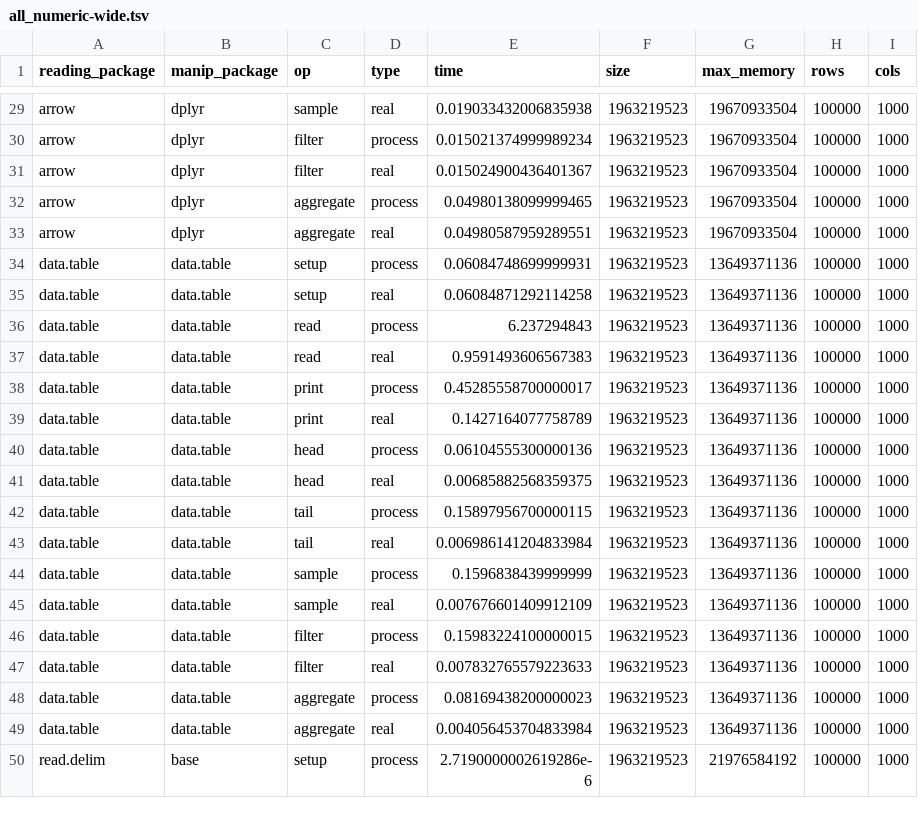
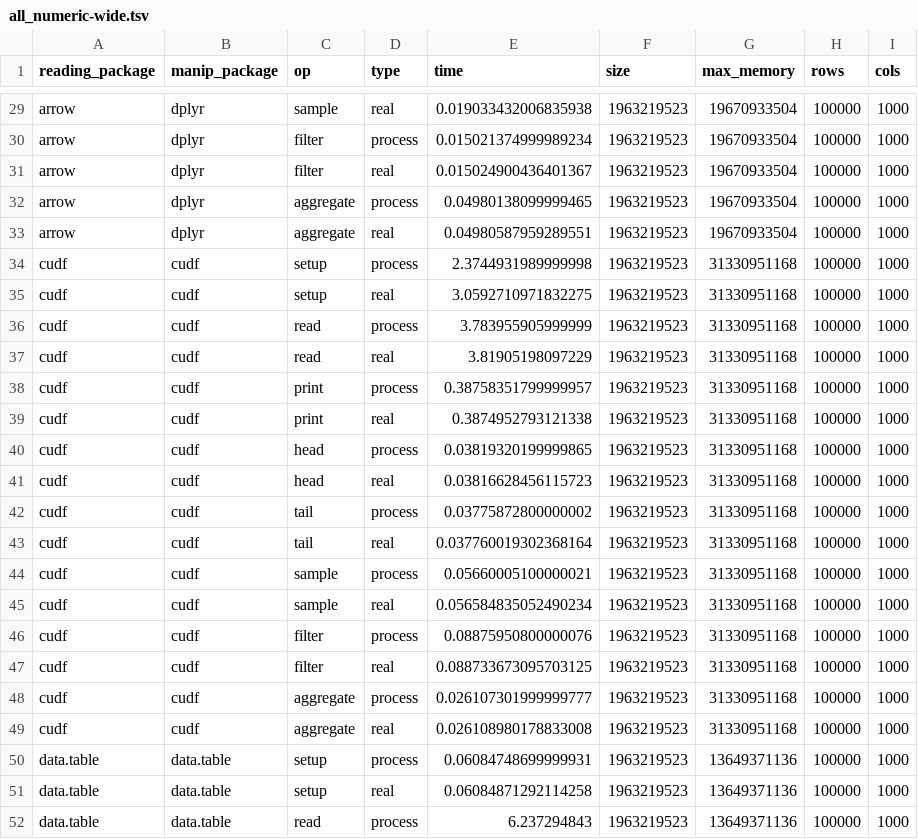
Before and after one commit to nealrichardson/vroom, a TSV file: inst/bench/all_numeric-wide.tsv, drawn as a sheet; only a part is shown, gaps mark what is left out; the shorter side is filled out with more unchanged rows; the diff names each change by its address in the sheet, - before the commit and + after, or states it on an @@ line.

Commit message:
More cudf results

```diff
--- a/inst/bench/all_numeric-wide.tsv
+++ b/inst/bench/all_numeric-wide.tsv
+row 34: cudf | cudf | setup | process | 2.3744931989999998 | 1963219523 | 31330951168 | 100000 | 1000
+row 35: cudf | cudf | setup | real | 3.0592710971832275 | 1963219523 | 31330951168 | 100000 | 1000
+row 36: cudf | cudf | read | process | 3.783955905999999 | 1963219523 | 31330951168 | 100000 | 1000
+row 37: cudf | cudf | read | real | 3.81905198097229 | 1963219523 | 31330951168 | 100000 | 1000
+row 38: cudf | cudf | print | process | 0.38758351799999957 | 1963219523 | 31330951168 | 100000 | 1000
+row 39: cudf | cudf | print | real | 0.3874952793121338 | 1963219523 | 31330951168 | 100000 | 1000
+row 40: cudf | cudf | head | process | 0.03819320199999865 | 1963219523 | 31330951168 | 100000 | 1000
+row 41: cudf | cudf | head | real | 0.03816628456115723 | 1963219523 | 31330951168 | 100000 | 1000
+row 42: cudf | cudf | tail | process | 0.03775872800000002 | 1963219523 | 31330951168 | 100000 | 1000
+row 43: cudf | cudf | tail | real | 0.037760019302368164 | 1963219523 | 31330951168 | 100000 | 1000
+row 44: cudf | cudf | sample | process | 0.05660005100000021 | 1963219523 | 31330951168 | 100000 | 1000
+row 45: cudf | cudf | sample | real | 0.056584835052490234 | 1963219523 | 31330951168 | 100000 | 1000
+row 46: cudf | cudf | filter | process | 0.08875950800000076 | 1963219523 | 31330951168 | 100000 | 1000
+row 47: cudf | cudf | filter | real | 0.088733673095703125 | 1963219523 | 31330951168 | 100000 | 1000
+row 48: cudf | cudf | aggregate | process | 0.026107301999999777 | 1963219523 | 31330951168 | 100000 | 1000
+row 49: cudf | cudf | aggregate | real | 0.026108980178833008 | 1963219523 | 31330951168 | 100000 | 1000
```
Also changed, not shown: inst/bench/all_character-long.tsv, inst/bench/all_character-wide.tsv, 7 other files.
